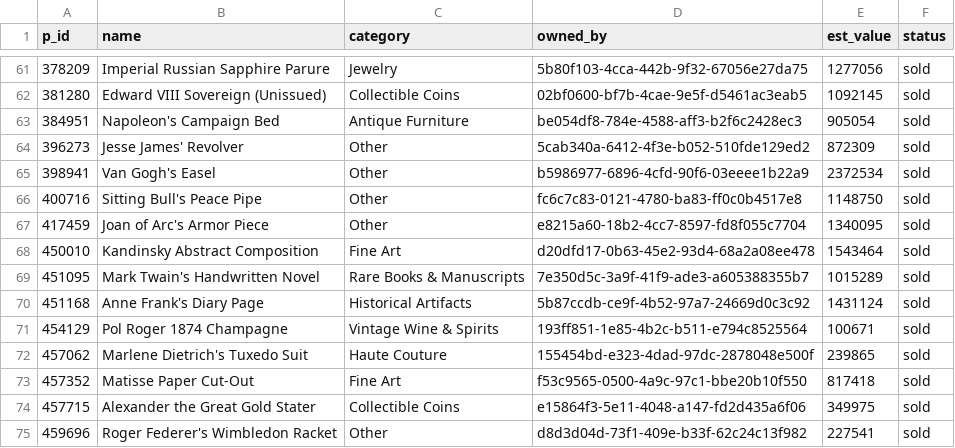
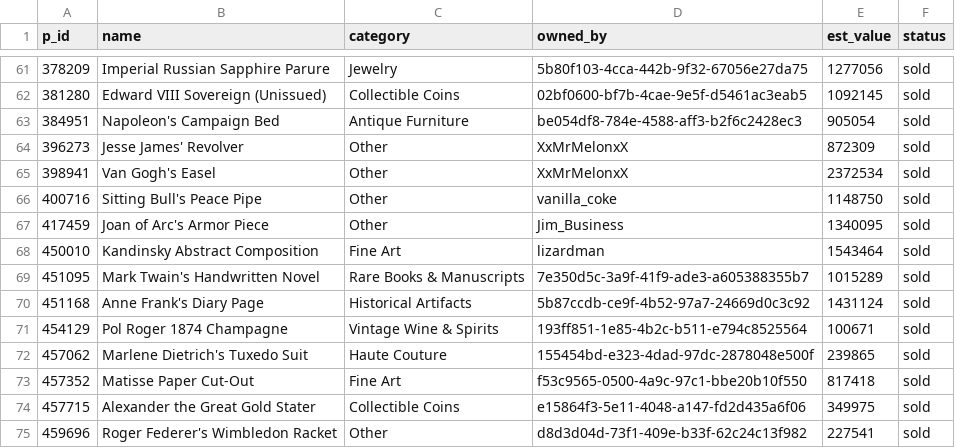
Before and after one commit to HildoBijl/sqltutor, a CSV file: src/mockData/tables/products/full.csv, drawn as a sheet; only a part is shown, gaps mark what is left out; the diff covers the shown part only.

```diff
--- a/src/mockData/tables/products/full.csv
+++ b/src/mockData/tables/products/full.csv
@@ -63,7 +63,7 @@ p_id,name,category,owned_by,est_value,status
 384951,Napoleon's Campaign Bed,Antique Furniture,be054df8-784e-4588-aff3-b2f6c2428ec3,905054,sold
-396273,Jesse James' Revolver,Other,5cab340a-6412-4f3e-b052-510fde129ed2,872309,sold
-398941,Van Gogh's Easel,Other,b5986977-6896-4cfd-90f6-03eeee1b22a9,2372534,sold
-400716,Sitting Bull's Peace Pipe,Other,fc6c7c83-0121-4780-ba83-ff0c0b4517e8,1148750,sold
-417459,Joan of Arc's Armor Piece,Other,e8215a60-18b2-4cc7-8597-fd8f055c7704,1340095,sold
-450010,Kandinsky Abstract Composition,Fine Art,d20dfd17-0b63-45e2-93d4-68a2a08ee478,1543464,sold
+396273,Jesse James' Revolver,Other,XxMrMelonxX,872309,sold
+398941,Van Gogh's Easel,Other,XxMrMelonxX,2372534,sold
+400716,Sitting Bull's Peace Pipe,Other,vanilla_coke,1148750,sold
+417459,Joan of Arc's Armor Piece,Other,Jim_Business,1340095,sold
+450010,Kandinsky Abstract Composition,Fine Art,lizardman,1543464,sold
 451095,Mark Twain's Handwritten Novel,Rare Books & Manuscripts,7e350d5c-3a9f-41f9-ade3-a605388355b7,1015289,sold
```
Also changed, not shown: 15 edited cells elsewhere in this file.
